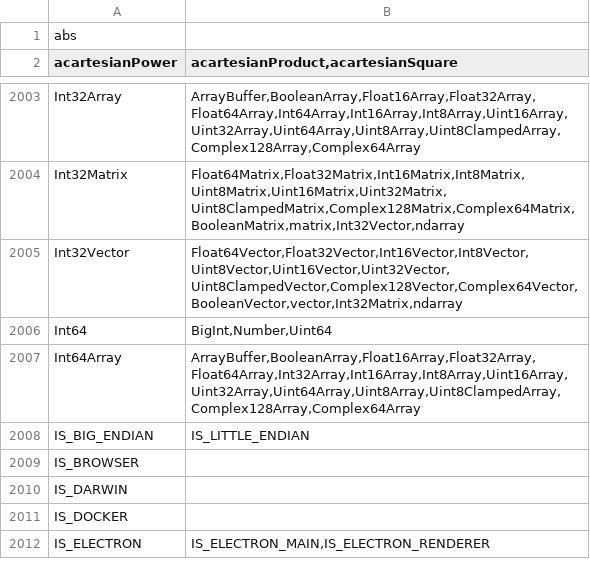
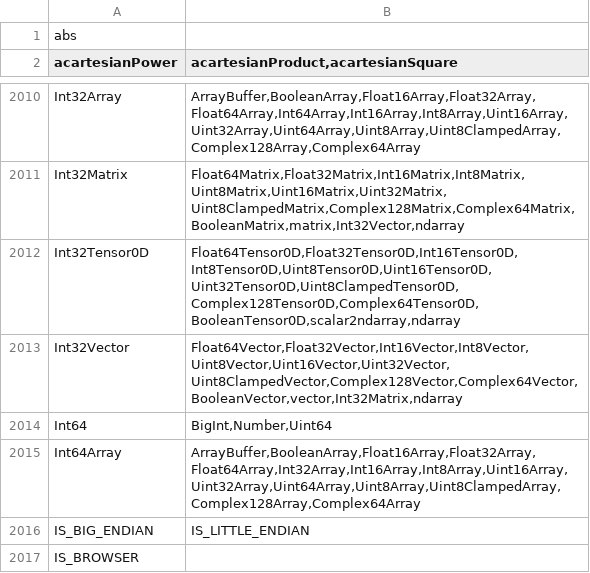
Before and after one commit to stdlib-js/namespace-alias2related, a CSV file: data/data.csv, drawn as a sheet; only a part is shown, gaps mark what is left out; the shorter side is filled out with more unchanged rows; the diff covers the shown part only; the diff names each change by its address in the sheet, - before the commit and + after, or states it on an @@ line.

```diff
--- a/data/data.csv
+++ b/data/data.csv
+row 2012: Int32Tensor0D | Float64Tensor0D,Float32Tensor0D,Int16Tensor0D,Int8Tensor0D,Uint8Tensor0D,Uint16Tensor0D,Uint32Tensor0D,Uint8ClampedTensor0D,Complex128Tensor0D,Complex64Tensor0D,BooleanTensor0D,scalar2ndarray,ndarray
```
Also changed, not shown: 11 added rows and 7 edited cells elsewhere in this file, 4 other files.
